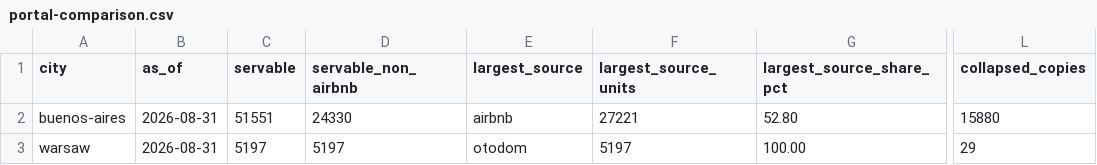
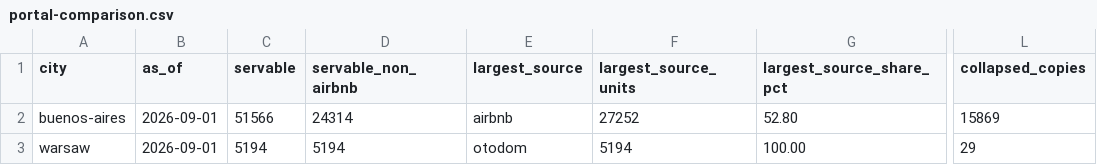
Before and after one commit to unitrank/buenos-aires-rental-market, a CSV file: data/latest/portal-comparison.csv, drawn as a sheet; only a part is shown, gaps mark what is left out; the diff names each change by its address in the sheet, - before the commit and + after, or states it on an @@ line.

```diff
--- a/data/latest/portal-comparison.csv
+++ b/data/latest/portal-comparison.csv
-B2:B3 (as_of): 2026-08-31
+B2:B3 (as_of): 2026-09-01
-C2 (servable): 51551
+C2 (servable): 51566
-D2 (servable_non_airbnb): 24330
+D2 (servable_non_airbnb): 24314
-F2 (largest_source_units): 27221
+F2 (largest_source_units): 27252
-L2 (collapsed_copies): 15880
+L2 (collapsed_copies): 15869
-C3 (servable): 5197
+C3 (servable): 5194
-D3 (servable_non_airbnb): 5197
+D3 (servable_non_airbnb): 5194
-F3 (largest_source_units): 5197
+F3 (largest_source_units): 5194
```
Also changed, not shown: data/latest/by-barrio.csv, data/latest/cost-breakdown.csv, 7 other files.
